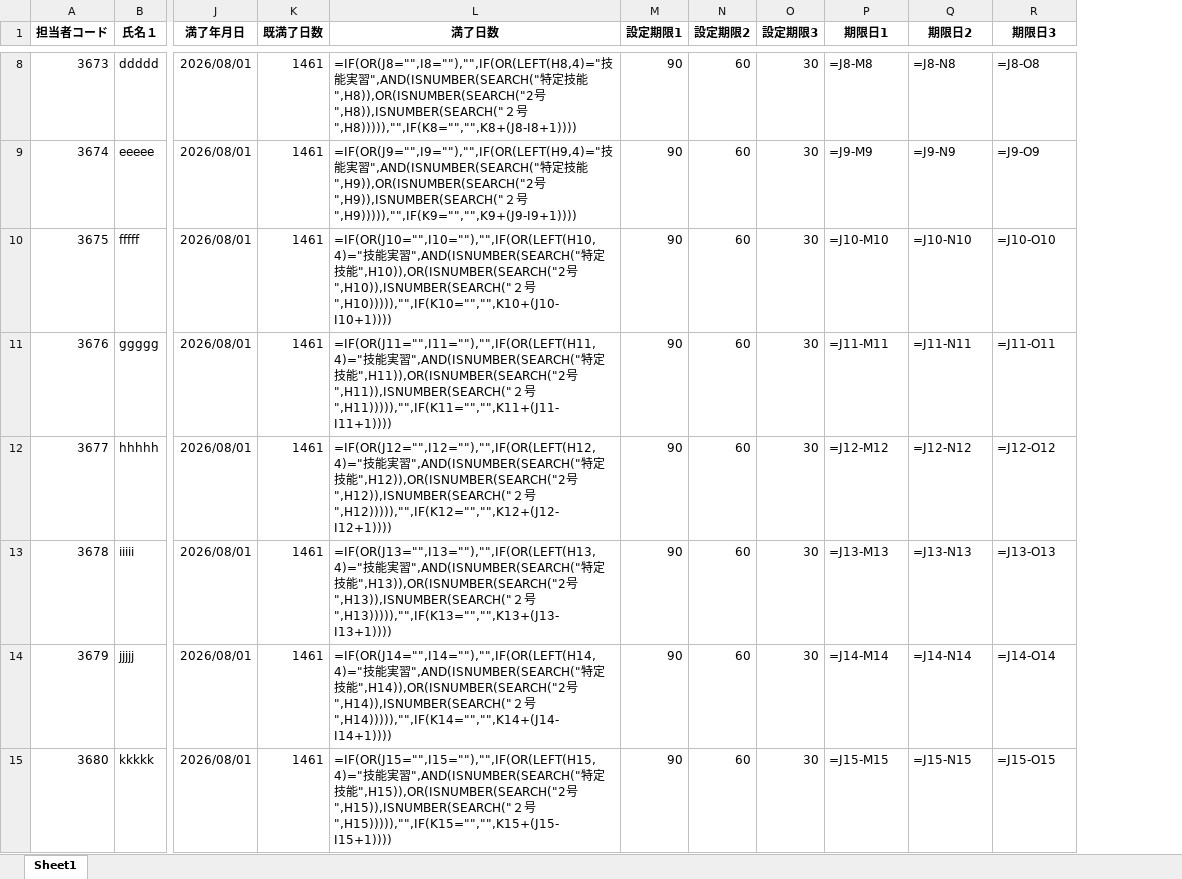
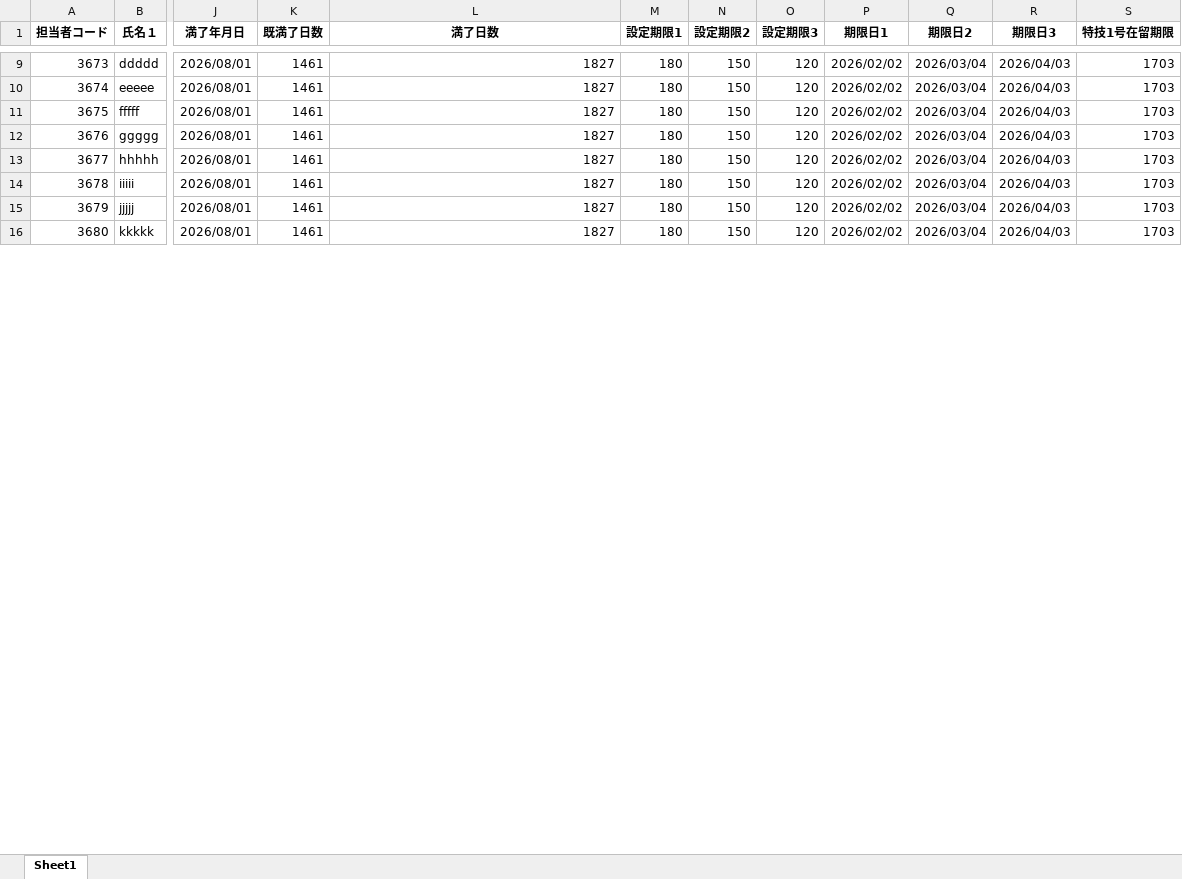
Before and after one commit to nami-ima3736/taskn-python-app4, an Excel workbook: uploads/uploaded_file.xlsx, sheet Sheet1, drawn as a sheet; only a part is shown, gaps mark what is left out; values as stored, in another font and other column widths than the file's, no borders; formulas without a stored value are shown as written; addresses are those after the commit; the diff covers the shown part only; the diff names each change by its address in the sheet, - before the commit and + after, or states it on an @@ line.

```diff
--- a/uploads/uploaded_file.xlsx (sheet Sheet1)
+++ b/uploads/uploaded_file.xlsx (sheet Sheet1)
+column S (特技1号在留期限), rows 9-16: all 1703
-L9 (満了日数): =IF(OR(J8="",I8=""),"",IF(OR(LEFT(H8,4)="技能実習",AND(ISNUMBER(SEARCH("特定技能",H8)),OR(ISNUMBER(SEARCH("2号",H8)),ISNUMBER(SEARCH("２号",H8))))),"",IF(K8="","",K8+(J8-I8+1))))
+L9 (満了日数): 1827
-M9:M16 (設定期限1): 90
+M9:M16 (設定期限1): 180
-N9:N16 (設定期限2): 60
+N9:N16 (設定期限2): 150
-O9:O16 (設定期限3): 30
+O9:O16 (設定期限3): 120
-P9 (期限日1): =J8-M8
+P9 (期限日1): 2026/02/02
-Q9 (期限日2): =J8-N8
+Q9 (期限日2): 2026/03/04
-R9 (期限日3): =J8-O8
+R9 (期限日3): 2026/04/03
-L10 (満了日数): =IF(OR(J9="",I9=""),"",IF(OR(LEFT(H9,4)="技能実習",AND(ISNUMBER(SEARCH("特定技能",H9)),OR(ISNUMBER(SEARCH("2号",H9)),ISNUMBER(SEARCH("２号",H9))))),"",IF(K9="","",K9+(J9-I9+1))))
+L10 (満了日数): 1827
-P10 (期限日1): =J9-M9
+P10 (期限日1): 2026/02/02
-Q10 (期限日2): =J9-N9
+Q10 (期限日2): 2026/03/04
-R10 (期限日3): =J9-O9
+R10 (期限日3): 2026/04/03
-L11 (満了日数): =IF(OR(J10="",I10=""),"",IF(OR(LEFT(H10,4)="技能実習",AND(ISNUMBER(SEARCH("特定技能",H10)),OR(ISNUMBER(SEARCH("2号",H10)),ISNUMBER(SEARCH("２号",H10))))),"",IF(K10="","",K10+(J10-I10+1))))
+L11 (満了日数): 1827
-P11 (期限日1): =J10-M10
+P11 (期限日1): 2026/02/02
-Q11 (期限日2): =J10-N10
+Q11 (期限日2): 2026/03/04
-R11 (期限日3): =J10-O10
+R11 (期限日3): 2026/04/03
-L12 (満了日数): =IF(OR(J11="",I11=""),"",IF(OR(LEFT(H11,4)="技能実習",AND(ISNUMBER(SEARCH("特定技能",H11)),OR(ISNUMBER(SEARCH("2号",H11)),ISNUMBER(SEARCH("２号",H11))))),"",IF(K11="","",K11+(J11-I11+1))))
+L12 (満了日数): 1827
-P12 (期限日1): =J11-M11
+P12 (期限日1): 2026/02/02
-Q12 (期限日2): =J11-N11
+Q12 (期限日2): 2026/03/04
-R12 (期限日3): =J11-O11
+R12 (期限日3): 2026/04/03
-L13 (満了日数): =IF(OR(J12="",I12=""),"",IF(OR(LEFT(H12,4)="技能実習",AND(ISNUMBER(SEARCH("特定技能",H12)),OR(ISNUMBER(SEARCH("2号",H12)),ISNUMBER(SEARCH("２号",H12))))),"",IF(K12="","",K12+(J12-I12+1))))
+L13 (満了日数): 1827
-P13 (期限日1): =J12-M12
+P13 (期限日1): 2026/02/02
-Q13 (期限日2): =J12-N12
+Q13 (期限日2): 2026/03/04
-R13 (期限日3): =J12-O12
+R13 (期限日3): 2026/04/03
-L14 (満了日数): =IF(OR(J13="",I13=""),"",IF(OR(LEFT(H13,4)="技能実習",AND(ISNUMBER(SEARCH("特定技能",H13)),OR(ISNUMBER(SEARCH("2号",H13)),ISNUMBER(SEARCH("２号",H13))))),"",IF(K13="","",K13+(J13-I13+1))))
+L14 (満了日数): 1827
-P14 (期限日1): =J13-M13
+P14 (期限日1): 2026/02/02
-Q14 (期限日2): =J13-N13
+Q14 (期限日2): 2026/03/04
-R14 (期限日3): =J13-O13
+R14 (期限日3): 2026/04/03
-L15 (満了日数): =IF(OR(J14="",I14=""),"",IF(OR(LEFT(H14,4)="技能実習",AND(ISNUMBER(SEARCH("特定技能",H14)),OR(ISNUMBER(SEARCH("2号",H14)),ISNUMBER(SEARCH("２号",H14))))),"",IF(K14="","",K14+(J14-I14+1))))
+L15 (満了日数): 1827
-P15 (期限日1): =J14-M14
+P15 (期限日1): 2026/02/02
-Q15 (期限日2): =J14-N14
+Q15 (期限日2): 2026/03/04
-R15 (期限日3): =J14-O14
+R15 (期限日3): 2026/04/03
-L16 (満了日数): =IF(OR(J15="",I15=""),"",IF(OR(LEFT(H15,4)="技能実習",AND(ISNUMBER(SEARCH("特定技能",H15)),OR(ISNUMBER(SEARCH("2号",H15)),ISNUMBER(SEARCH("２号",H15))))),"",IF(K15="","",K15+(J15-I15+1))))
+L16 (満了日数): 1827
-P16 (期限日1): =J15-M15
+P16 (期限日1): 2026/02/02
-Q16 (期限日2): =J15-N15
+Q16 (期限日2): 2026/03/04
-R16 (期限日3): =J15-O15
+R16 (期限日3): 2026/04/03
```
Also changed, not shown: 24 added rows and 273 edited cells elsewhere in this sheet.
